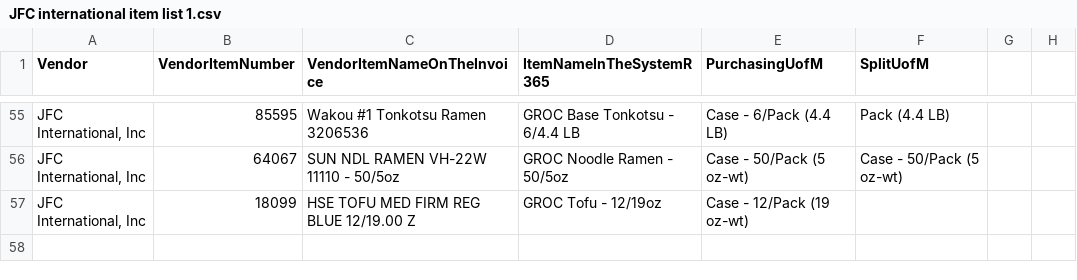
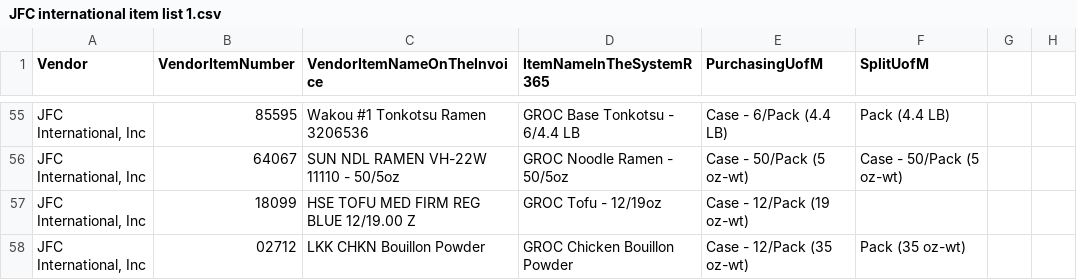
Before and after one commit to corylgriffiths/cupbop_AP_emailInvoices, a CSV file: ConfigFiles/JFC international item list 1.csv, drawn as a sheet; only a part is shown, gaps mark what is left out; the diff names each change by its address in the sheet, - before the commit and + after, or states it on an @@ line.

```diff
--- a/ConfigFiles/JFC international item list 1.csv
+++ b/ConfigFiles/JFC international item list 1.csv
+row 58: JFC International, Inc | 02712 | LKK CHKN Bouillon Powder | GROC Chicken Bouillon Powder | Case - 12/Pack (35 oz-wt) | Pack (35 oz-wt)
```
Also changed, not shown: ConfigFiles/BotConfigList.csv, 22 other files.
